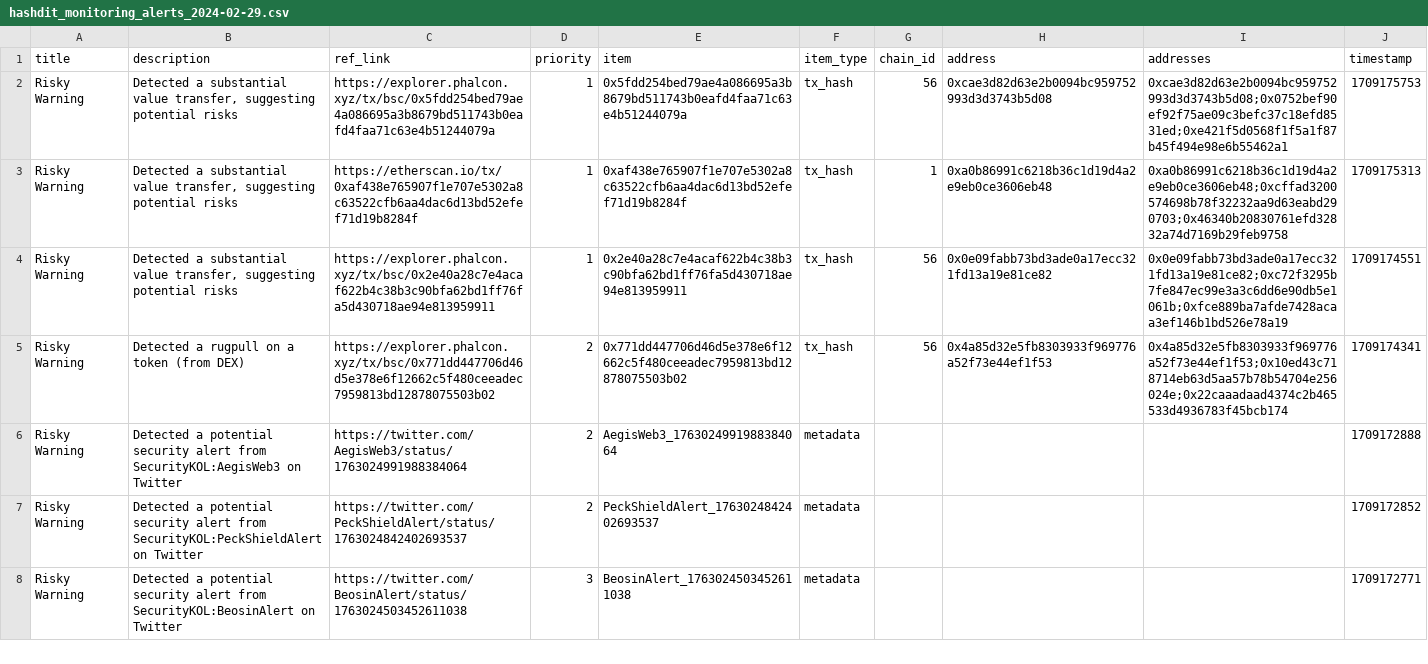
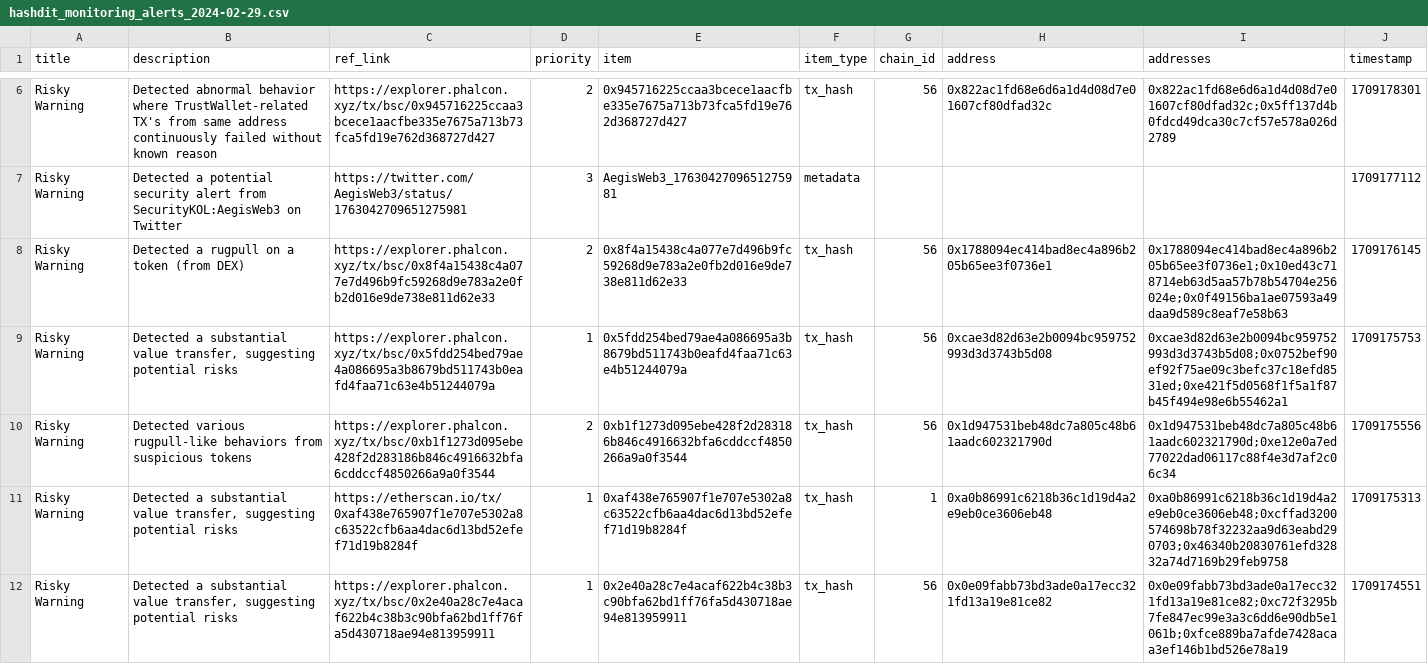
Before and after one commit to hashdit/hashdit, a CSV file: gitbook_source_code/data/hashdit_monitoring_alerts/hashdit_monitoring_alerts_2024-02-29.csv, drawn as a sheet; only a part is shown, gaps mark what is left out; the shorter side is filled out with more unchanged rows; the diff covers the shown part only.

Commit message:
hashdit_monitoring_alerts_2024-02-29.csv update

```diff
--- a/gitbook_source_code/data/hashdit_monitoring_alerts/hashdit_monitoring_alerts_2024-02-29.csv
+++ b/gitbook_source_code/data/hashdit_monitoring_alerts/hashdit_monitoring_alerts_2024-02-29.csv
@@ -2,2 +6,6 @@ title,description,ref_link,priority,item,item_type,chain_id,address,addresses,ti
+Risky Warning,Detected abnormal behavior where TrustWallet-related TX's from same address continuously failed without known reason,https://explorer.phalcon.xyz/tx/bsc/0x945716225ccaa3bcece1aacfbe335e7675a713b73fca5fd19e762d368727d427 ,2,0x945716225ccaa3bcece1aacfbe335e7675a713b73fca5fd19e762d368727d427,tx_hash,56,0x822ac1fd68e6d6a1d4d08d7e01607cf80dfad32c,0x822ac1fd68e6d6a1d4d08d7e01607cf80dfad32c;0x5ff137d4b0fdcd49dca30c7cf57e578a026d2789,1709178301
+Risky Warning,Detected a potential security alert from SecurityKOL:AegisWeb3 on Twitter,https://twitter.com/AegisWeb3/status/1763042709651275981 ,3,AegisWeb3_1763042709651275981,metadata,,,,1709177112
+Risky Warning,Detected a rugpull on a token (from DEX),https://explorer.phalcon.xyz/tx/bsc/0x8f4a15438c4a077e7d496b9fc59268d9e783a2e0fb2d016e9de738e811d62e33 ,2,0x8f4a15438c4a077e7d496b9fc59268d9e783a2e0fb2d016e9de738e811d62e33,tx_hash,56,0x1788094ec414bad8ec4a896b205b65ee3f0736e1,0x1788094ec414bad8ec4a896b205b65ee3f0736e1;0x10ed43c718714eb63d5aa57b78b54704e256024e;0x0f49156ba1ae07593a49daa9d589c8eaf7e58b63,1709176145
 Risky Warning,"Detected a substantial value transfer, suggesting potential risks",https://explorer.phalcon.xyz/tx/bsc/0x5fdd254bed79ae4a086695a3b8679bd511743b0eafd4faa71c63e4b51244079a,1,0x5fdd254bed79ae4a086695a3b8679bd511743b0eafd4faa71c63e4b51244079a,tx_hash,56,0xcae3d82d63e2b0094bc959752993d3d3743b5d08,0xcae3d82d63e2b0094bc959752993d3d3743b5d08;0x0752bef90ef92f75ae09c3befc37c18efd8531ed;0xe421f5d0568f1f5a1f87b45f494e98e6b55462a1,1709175753
+Risky Warning,Detected various rugpull-like behaviors from suspicious tokens,https://explorer.phalcon.xyz/tx/bsc/0xb1f1273d095ebe428f2d283186b846c4916632bfa6cddccf4850266a9a0f3544 ,2,0xb1f1273d095ebe428f2d283186b846c4916632bfa6cddccf4850266a9a0f3544,tx_hash,56,0x1d947531beb48dc7a805c48b61aadc602321790d,0x1d947531beb48dc7a805c48b61aadc602321790d;0xe12e0a7ed77022dad06117c88f4e3d7af2c06c34,1709175556
 Risky Warning,"Detected a substantial value transfer, suggesting potential risks",https://etherscan.io/tx/0xaf438e765907f1e707e5302a8c63522cfb6aa4dac6d13bd52efef71d19b8284f,1,0xaf438e765907f1e707e5302a8c63522cfb6aa4dac6d13bd52efef71d19b8284f,tx_hash,1,0xa0b86991c6218b36c1d19d4a2e9eb0ce3606eb48,0xa0b86991c6218b36c1d19d4a2e9eb0ce3606eb48;0xcffad3200574698b78f32232aa9d63eabd290703;0x46340b20830761efd32832a74d7169b29feb9758,1709175313
```
Also changed, not shown: 4 added rows elsewhere in this file.
